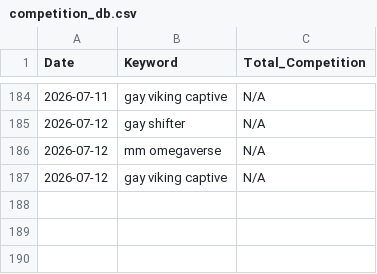
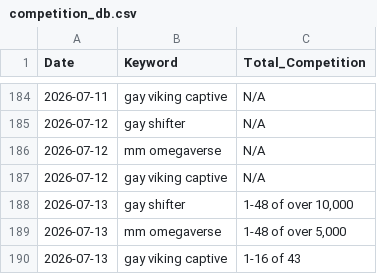
Before and after one commit to Detectiveyee/kdp-backend-data, a CSV file: competition_db.csv, drawn as a sheet; only a part is shown, gaps mark what is left out.

Commit message:
Daily Market Data Update: Mon Jul 13 11:09:59 UTC 2026

```diff
--- a/competition_db.csv
+++ b/competition_db.csv
@@ -187 +187,4 @@ Date,Keyword,Total_Competition
 2026-07-12,gay viking captive,N/A
+2026-07-13,gay shifter,"1-48 of over 10,000"
+2026-07-13,mm omegaverse,"1-48 of over 5,000"
+2026-07-13,gay viking captive,1-16 of 43
```
Also changed, not shown: bsr_history_db.csv.
